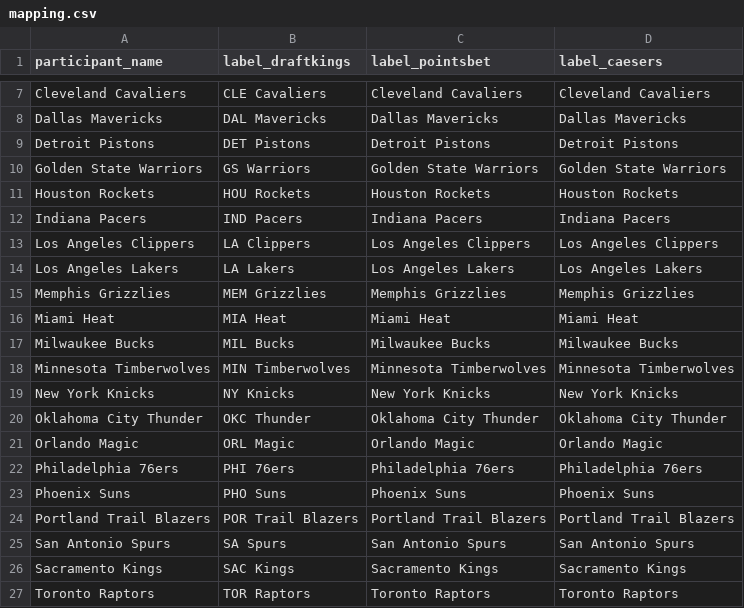
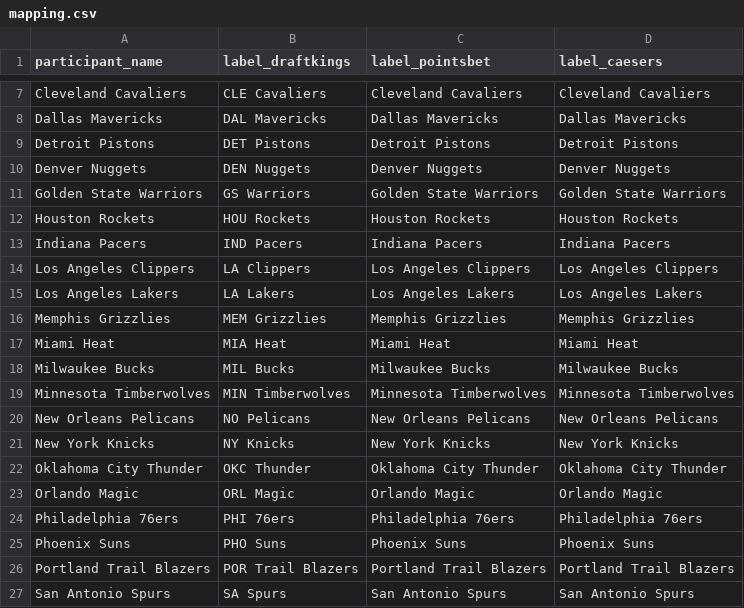
Before and after one commit to BrandonEmmerich/line-grinder, a CSV file: data/mapping.csv, drawn as a sheet; only a part is shown, gaps mark what is left out; the shorter side is filled out with more unchanged rows.

Commit message:
[Mapping] Add Missing Teams

```diff
--- a/data/mapping.csv
+++ b/data/mapping.csv
@@ -9,2 +9,3 @@ Dallas Mavericks,DAL Mavericks,Dallas Mavericks,Dallas Mavericks
 Detroit Pistons,DET Pistons,Detroit Pistons,Detroit Pistons
+Denver Nuggets,DEN Nuggets,Denver Nuggets,Denver Nuggets
 Golden State Warriors,GS Warriors,Golden State Warriors,Golden State Warriors
@@ -18,2 +19,3 @@ Milwaukee Bucks,MIL Bucks,Milwaukee Bucks,Milwaukee Bucks
 Minnesota Timberwolves,MIN Timberwolves,Minnesota Timberwolves,Minnesota Timberwolves
+New Orleans Pelicans,NO Pelicans,New Orleans Pelicans,New Orleans Pelicans
 New York Knicks,NY Knicks,New York Knicks,New York Knicks
```
